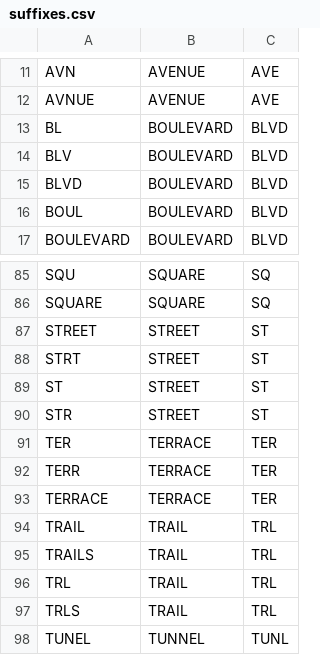
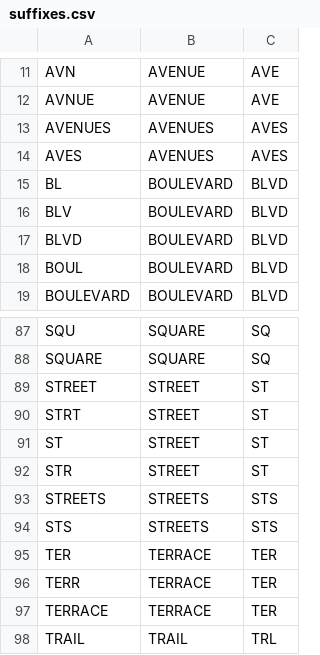
Before and after one commit to CityOfPhiladelphia/phladdress, a CSV file: phladdress/data/suffixes.csv, drawn as a sheet; only a part is shown, gaps mark what is left out; the shorter side is filled out with more unchanged rows.

```diff
--- a/phladdress/data/suffixes.csv
+++ b/phladdress/data/suffixes.csv
@@ -12,2 +12,4 @@ AVN,AVENUE,AVE
 AVNUE,AVENUE,AVE
+AVENUES,AVENUES,AVES
+AVES,AVENUES,AVES
 BL,BOULEVARD,BLVD
@@ -90,2 +92,4 @@ ST,STREET,ST
 STR,STREET,ST
+STREETS,STREETS,STS
+STS,STREETS,STS
 TER,TERRACE,TER
```
Also changed, not shown: 4 other files.
